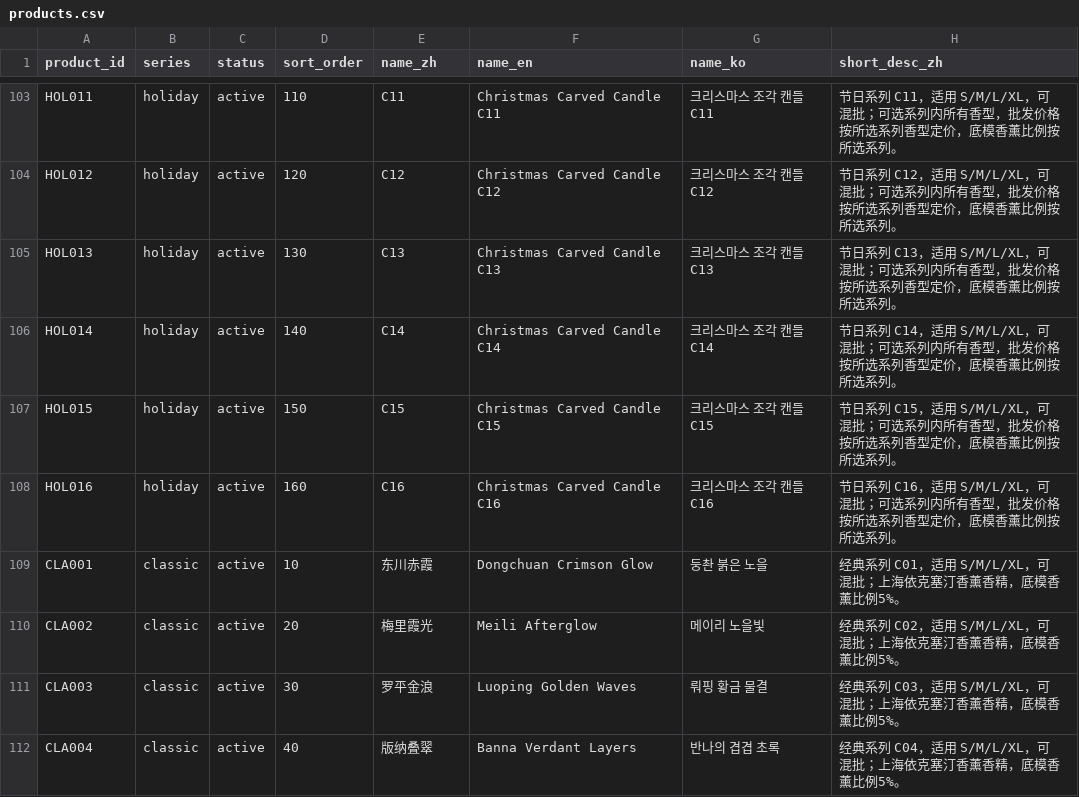
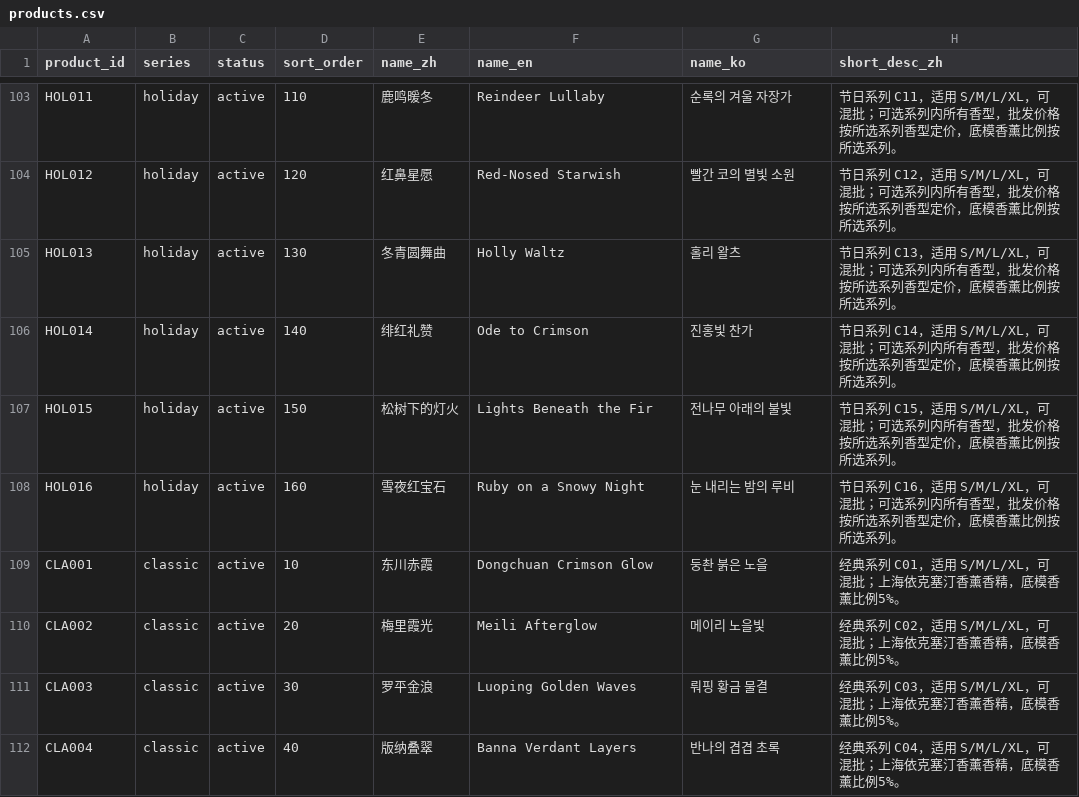
Before and after one commit to fryjin/DREAMLAND-CATALOG, a CSV file: data/products.csv, drawn as a sheet; only a part is shown, gaps mark what is left out; the diff covers the shown part only; the diff names each change by its address in the sheet, - before the commit and + after, or states it on an @@ line.

```diff
--- a/data/products.csv
+++ b/data/products.csv
-E103 (name_zh): C11
+E103 (name_zh): 鹿鸣暖冬
-F103 (name_en): Christmas Carved Candle C11
+F103 (name_en): Reindeer Lullaby
-G103 (name_ko): 크리스마스 조각 캔들 C11
+G103 (name_ko): 순록의 겨울 자장가
-E104 (name_zh): C12
+E104 (name_zh): 红鼻星愿
-F104 (name_en): Christmas Carved Candle C12
+F104 (name_en): Red-Nosed Starwish
-G104 (name_ko): 크리스마스 조각 캔들 C12
+G104 (name_ko): 빨간 코의 별빛 소원
-E105 (name_zh): C13
+E105 (name_zh): 冬青圆舞曲
-F105 (name_en): Christmas Carved Candle C13
+F105 (name_en): Holly Waltz
-G105 (name_ko): 크리스마스 조각 캔들 C13
+G105 (name_ko): 홀리 왈츠
-E106 (name_zh): C14
+E106 (name_zh): 绯红礼赞
-F106 (name_en): Christmas Carved Candle C14
+F106 (name_en): Ode to Crimson
-G106 (name_ko): 크리스마스 조각 캔들 C14
+G106 (name_ko): 진홍빛 찬가
-E107 (name_zh): C15
+E107 (name_zh): 松树下的灯火
-F107 (name_en): Christmas Carved Candle C15
+F107 (name_en): Lights Beneath the Fir
-G107 (name_ko): 크리스마스 조각 캔들 C15
+G107 (name_ko): 전나무 아래의 불빛
-E108 (name_zh): C16
+E108 (name_zh): 雪夜红宝石
-F108 (name_en): Christmas Carved Candle C16
+F108 (name_en): Ruby on a Snowy Night
-G108 (name_ko): 크리스마스 조각 캔들 C16
+G108 (name_ko): 눈 내리는 밤의 루비
```
Also changed, not shown: 30 edited cells elsewhere in this file, data/scents.csv, 6 other files.
